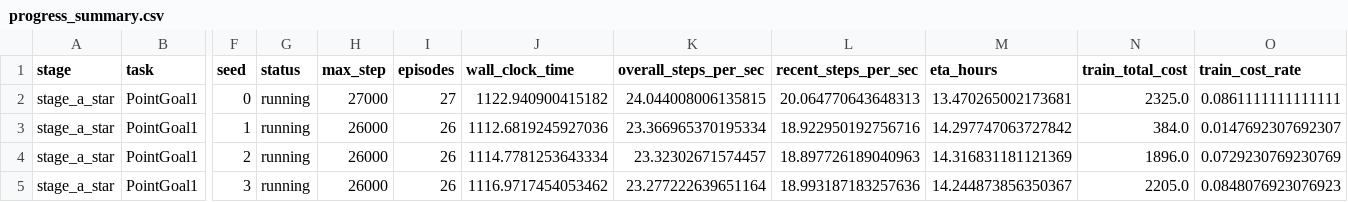
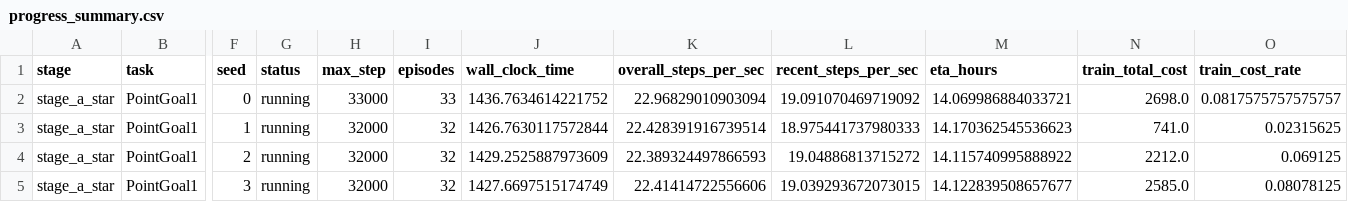
Before and after one commit to lzqw/FLAC-Safe, a CSV file: reports/star_1m_curves/status/progress_summary.csv, drawn as a sheet; only a part is shown, gaps mark what is left out; the diff covers the shown part only; the diff names each change by its address in the sheet, - before the commit and + after, or states it on an @@ line.

Commit message:
exp(star): add 1m final evaluation summarizer

```diff
--- a/reports/star_1m_curves/status/progress_summary.csv
+++ b/reports/star_1m_curves/status/progress_summary.csv
-H2 (max_step): 27000
+H2 (max_step): 33000
-I2 (episodes): 27
+I2 (episodes): 33
-J2 (wall_clock_time): 1122.940900415182
+J2 (wall_clock_time): 1436.7634614221752
-K2 (overall_steps_per_sec): 24.044008006135815
+K2 (overall_steps_per_sec): 22.96829010903094
-L2 (recent_steps_per_sec): 20.064770643648313
+L2 (recent_steps_per_sec): 19.091070469719092
-M2 (eta_hours): 13.470265002173681
+M2 (eta_hours): 14.069986884033721
-N2 (train_total_cost): 2325.0
+N2 (train_total_cost): 2698.0
-O2 (train_cost_rate): 0.0861111111111111
+O2 (train_cost_rate): 0.0817575757575757
-H3:H5 (max_step): 26000
+H3:H5 (max_step): 32000
-I3:I5 (episodes): 26
+I3:I5 (episodes): 32
-J3 (wall_clock_time): 1112.6819245927036
+J3 (wall_clock_time): 1426.7630117572844
-K3 (overall_steps_per_sec): 23.366965370195334
+K3 (overall_steps_per_sec): 22.428391916739514
-L3 (recent_steps_per_sec): 18.922950192756716
+L3 (recent_steps_per_sec): 18.975441737980333
-M3 (eta_hours): 14.297747063727842
+M3 (eta_hours): 14.170362545536623
-N3 (train_total_cost): 384.0
+N3 (train_total_cost): 741.0
-O3 (train_cost_rate): 0.0147692307692307
+O3 (train_cost_rate): 0.02315625
-J4 (wall_clock_time): 1114.7781253643334
+J4 (wall_clock_time): 1429.2525887973609
-K4 (overall_steps_per_sec): 23.32302671574457
+K4 (overall_steps_per_sec): 22.389324497866593
-L4 (recent_steps_per_sec): 18.897726189040963
+L4 (recent_steps_per_sec): 19.04886813715272
-M4 (eta_hours): 14.316831181121369
+M4 (eta_hours): 14.115740995888922
-N4 (train_total_cost): 1896.0
+N4 (train_total_cost): 2212.0
-O4 (train_cost_rate): 0.0729230769230769
+O4 (train_cost_rate): 0.069125
-J5 (wall_clock_time): 1116.9717454053462
+J5 (wall_clock_time): 1427.6697515174749
-K5 (overall_steps_per_sec): 23.277222639651164
+K5 (overall_steps_per_sec): 22.41414722556606
-L5 (recent_steps_per_sec): 18.993187183257636
+L5 (recent_steps_per_sec): 19.039293672073015
-M5 (eta_hours): 14.244873856350367
+M5 (eta_hours): 14.122839508657677
-N5 (train_total_cost): 2205.0
+N5 (train_total_cost): 2585.0
-O5 (train_cost_rate): 0.0848076923076923
+O5 (train_cost_rate): 0.08078125
```
Also changed, not shown: 16 edited cells elsewhere in this file, reports/star_1m_curves/run_manifest.csv, 8 other files.
